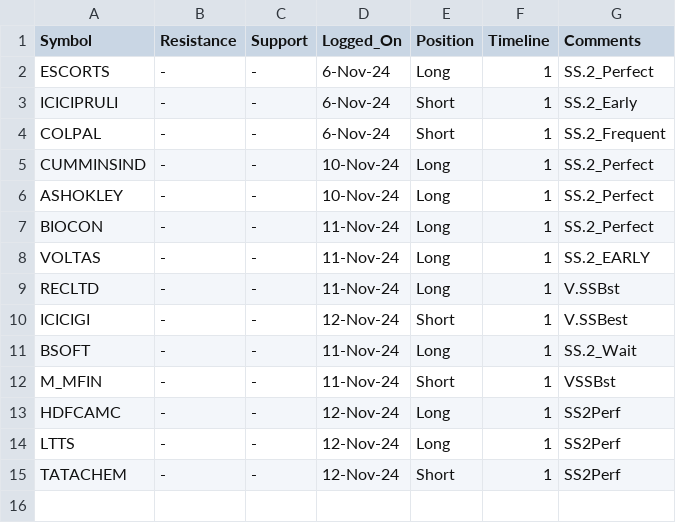
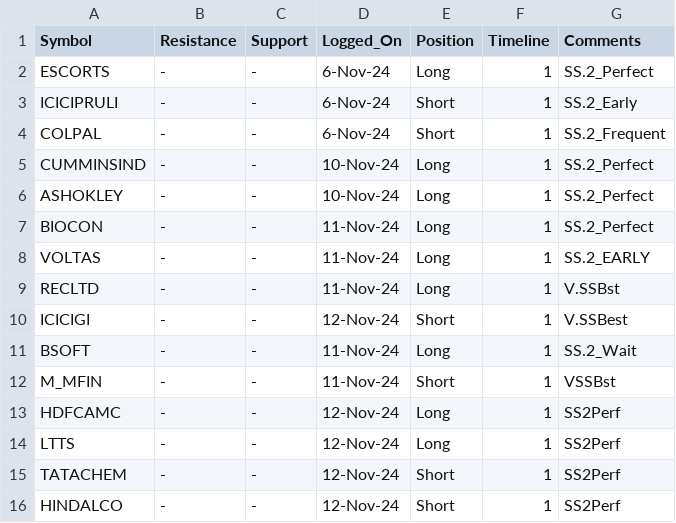
Before and after one commit to vishaln90/public_rep, a CSV file: Close_Monitor_15m.csv, drawn as a sheet.

Commit message:
Update Close_Monitor_15m.csv

```diff
--- a/Close_Monitor_15m.csv
+++ b/Close_Monitor_15m.csv
@@ -15 +15,2 @@ LTTS,-,-,12-Nov-24,Long,1,SS2Perf
 TATACHEM,-,-,12-Nov-24,Short,1,SS2Perf
+HINDALCO,-,-,12-Nov-24,Short,1,SS2Perf
```
